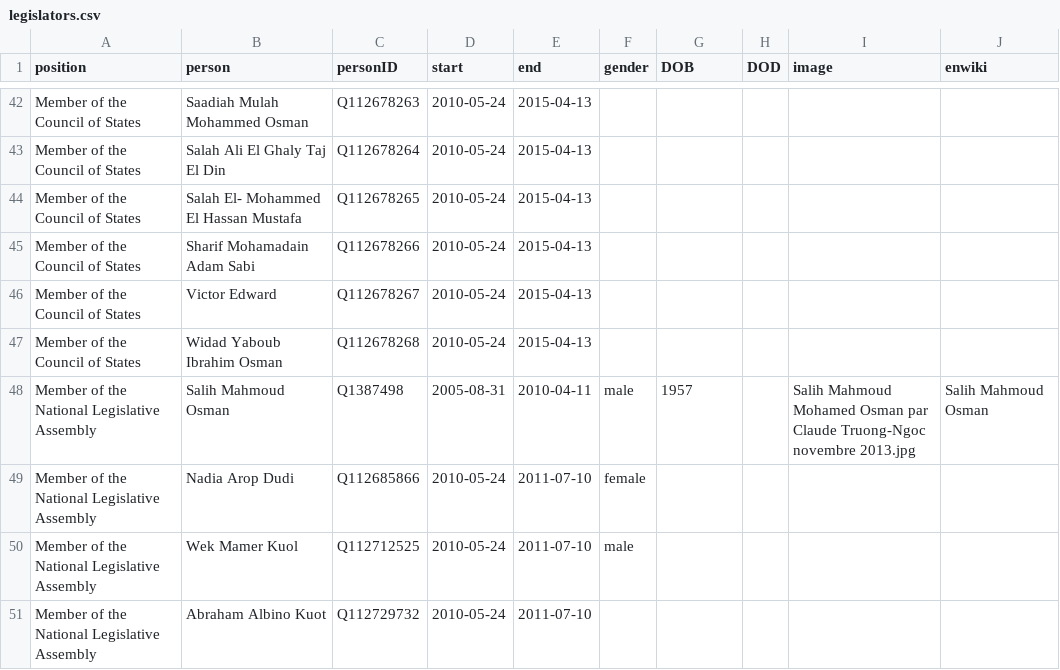
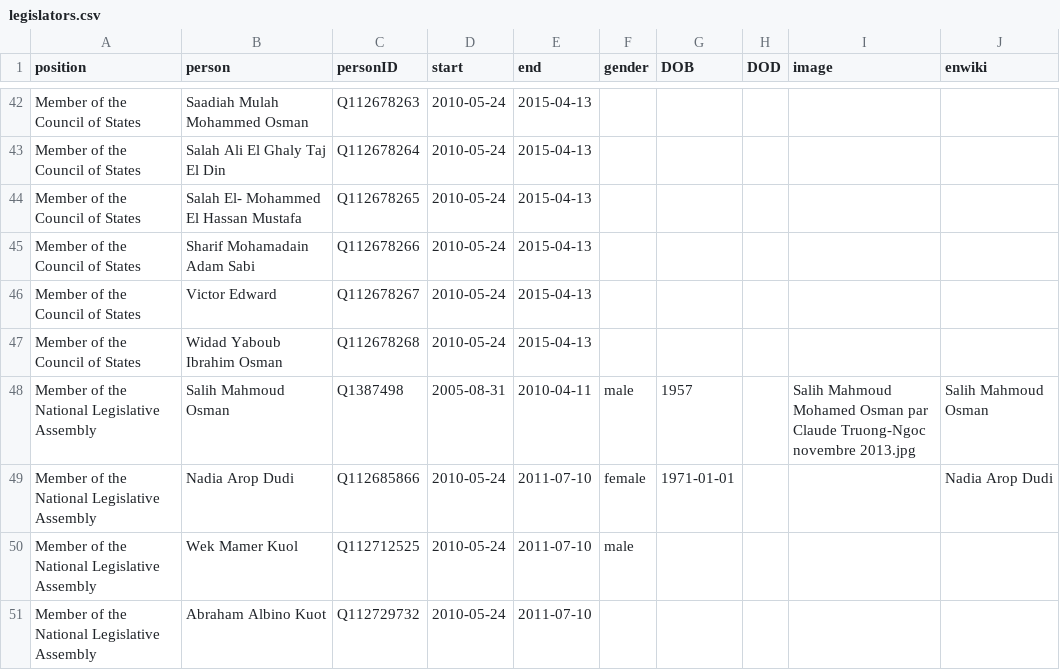
Before and after one commit to every-politician-scrapers/sudan, a CSV file: html/legislators.csv, drawn as a sheet; only a part is shown, gaps mark what is left out.

Commit message:
PCB update

```diff
--- a/html/legislators.csv
+++ b/html/legislators.csv
@@ -48,3 +48,3 @@ Member of the Council of States,Widad Yaboub Ibrahim Osman,Q112678268,2010-05-24
 Member of the National Legislative Assembly,Salih Mahmoud Osman,Q1387498,2005-08-31,2010-04-11,male,1957,,Salih Mahmoud Mohamed Osman par Claude Truong-Ngoc novembre 2013.jpg,Salih Mahmoud Osman
-Member of the National Legislative Assembly,Nadia Arop Dudi,Q112685866,2010-05-24,2011-07-10,female,,,,
+Member of the National Legislative Assembly,Nadia Arop Dudi,Q112685866,2010-05-24,2011-07-10,female,1971-01-01,,,Nadia Arop Dudi
 Member of the National Legislative Assembly,Wek Mamer Kuol,Q112712525,2010-05-24,2011-07-10,male,,,,
```
